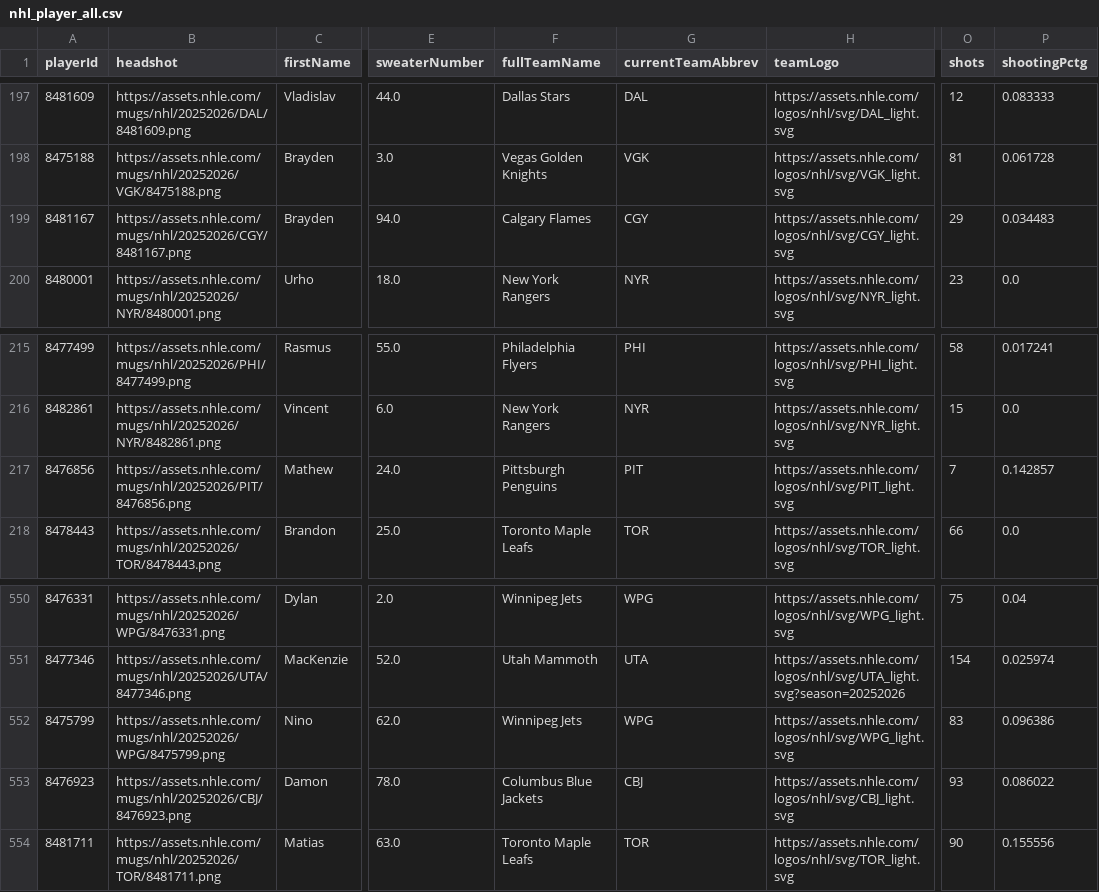
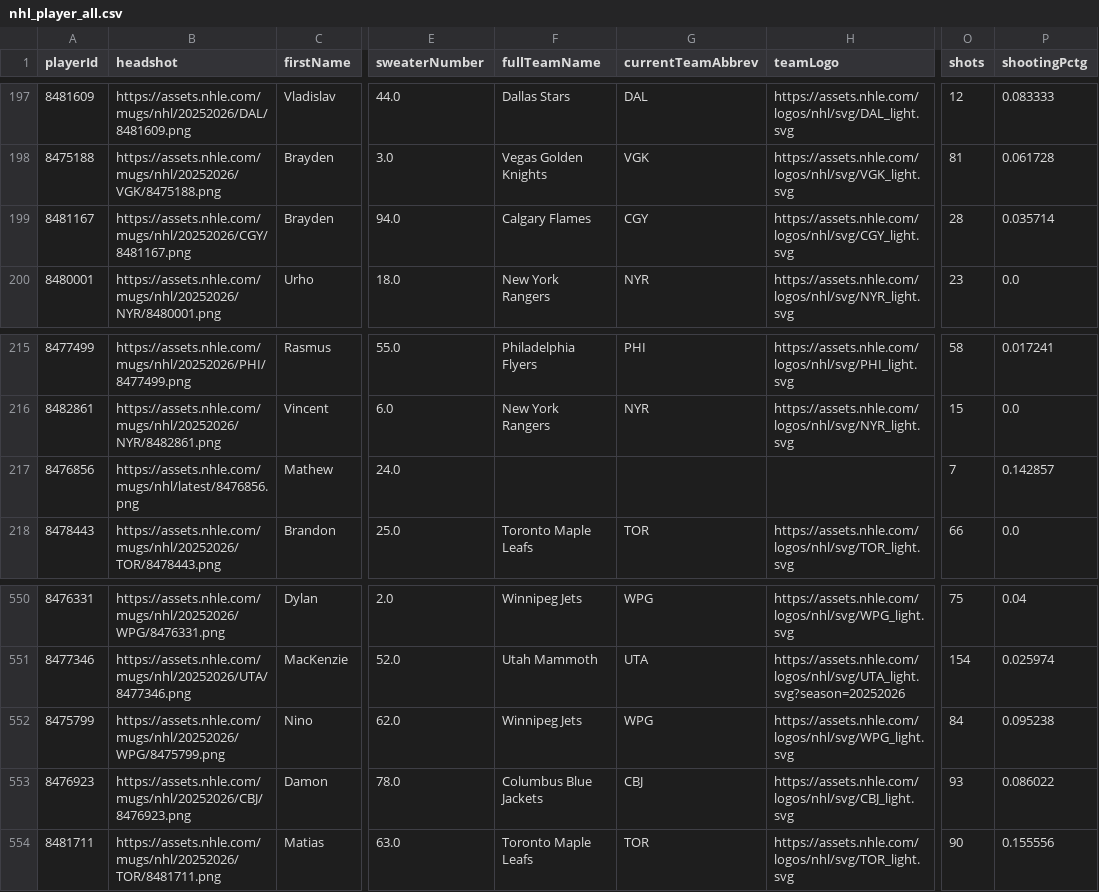
Before and after one commit to Prog-LucasAlves/AED_NHL, a CSV file: data/player/nhl_player_all.csv, drawn as a sheet; only a part is shown, gaps mark what is left out; the diff names each change by its address in the sheet, - before the commit and + after, or states it on an @@ line.

```diff
--- a/data/player/nhl_player_all.csv
+++ b/data/player/nhl_player_all.csv
-O199 (shots): 29
+O199 (shots): 28
-P199 (shootingPctg): 0.034483
+P199 (shootingPctg): 0.035714
-B217 (headshot): https://assets.nhle.com/mugs/nhl/20252026/PIT/8476856.png
+B217 (headshot): https://assets.nhle.com/mugs/nhl/latest/8476856.png
-F217 (fullTeamName): Pittsburgh Penguins
+F217 (fullTeamName): (empty)
-G217 (currentTeamAbbrev): PIT
+G217 (currentTeamAbbrev): (empty)
-H217 (teamLogo): https://assets.nhle.com/logos/nhl/svg/PIT_light.svg
+H217 (teamLogo): (empty)
-O552 (shots): 83
+O552 (shots): 84
-P552 (shootingPctg): 0.096386
+P552 (shootingPctg): 0.095238
```
